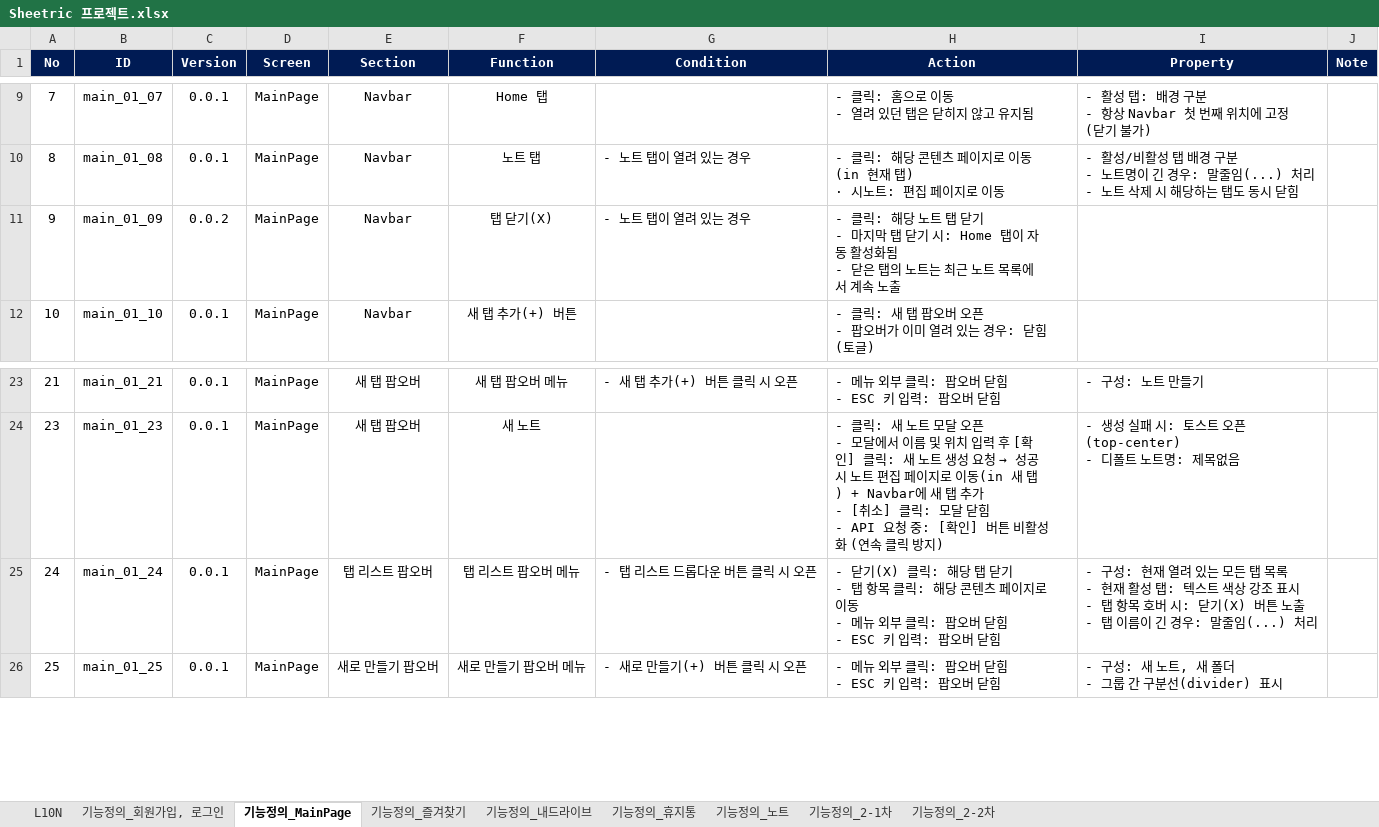
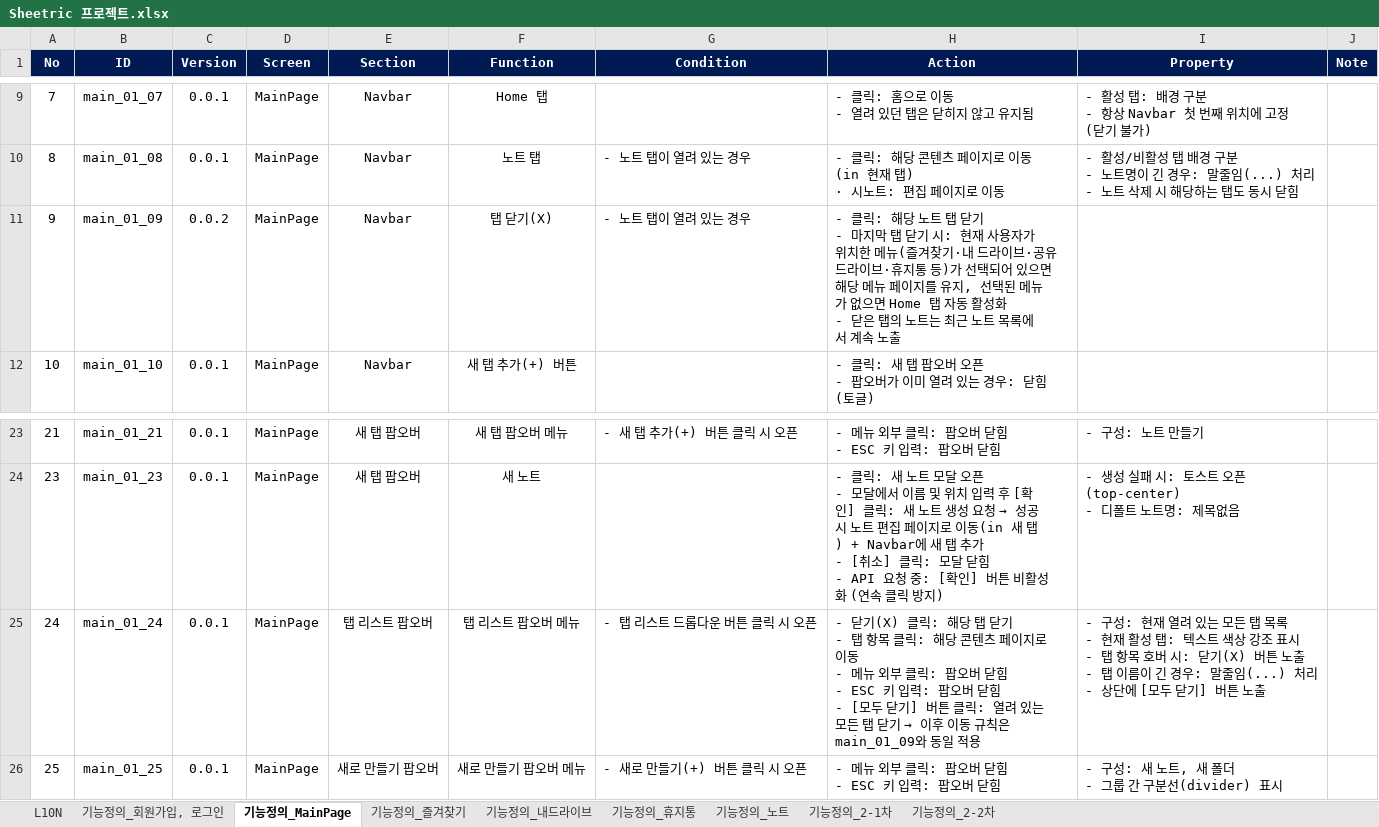
Before and after one commit to echoit-joy/product-knowledge-base, an Excel workbook: projects/sheetric/xlsx/Sheetric 프로젝트.xlsx, sheet 기능정의_MainPage, drawn as a sheet; only a part is shown, gaps mark what is left out; values as stored, in another font and other column widths than the file's, no borders; ↵ is a line break in a cell; the diff names each change by its address in the sheet, - before the commit and + after, or states it on an @@ line.

Commit message:
Sheetric: 5건 개발/수정 요청 반영 (업로드 중복 모달, 탭 닫기 이동 규칙, 드래그앤드롭 시각효과, 파일 공유, 폴더 업로드 카운트)
- main_01_66(신규): 단일 파일 중복 모달 버튼명 '취소/덮어쓰기'로 변경 (복수 항목은 기존 유지)
- main_01_09·main_01_24: 탭 전체 닫힘 시 현재 메뉴 선택 상태면 메인 페이지 이동 없이 유지, [모두 닫기] 버튼 추가
- main_01_65: 폴더 트리/테이블 드래그오버 시 초록 점선 테두리 표시 추가
- common_01_01·common_01_02: 컨텍스트 메뉴 [공유] 항목 파일에도 노출(기존 노트·폴더만 노출되던 제약 제거)
- main_01_67(신규): 업로드 팝오버 폴더 파일 카운트(완료/전체) 실시간 표시, 완료 후에도 유지
- decisions 5건 추가

```diff
--- a/projects/sheetric/xlsx/Sheetric 프로젝트.xlsx (sheet 기능정의_MainPage)
+++ b/projects/sheetric/xlsx/Sheetric 프로젝트.xlsx (sheet 기능정의_MainPage)
-H11 (Action): …기 시: Home 탭이 자동 활성화됨 ↵ - 닫은…
+H11 (Action): …기 시: 현재 사용자가 위치한 메뉴(즐겨찾기·내 드라이브·공유 드라이브·휴지통 등)가 선택되어 있으면 해당 메뉴 페이지를 유지, 선택된 메뉴가 없으면 Home 탭 자동 활성화 ↵ - 닫은…
@@ H25 (Action): …버 닫힘 → …버 닫힘 ↵ - [모두 닫기] 버튼 클릭: 열려 있는 모든 탭 닫기 → 이후 이동 규칙은 main_01_09와 동일 적용 @@
-I25 (Property): …임(...) 처리
+I25 (Property): …임(...) 처리 ↵ - 상단에 [모두 닫기] 버튼 노출
```
Also changed, not shown: sheet 기능정의_2-2차, 5 other files.
